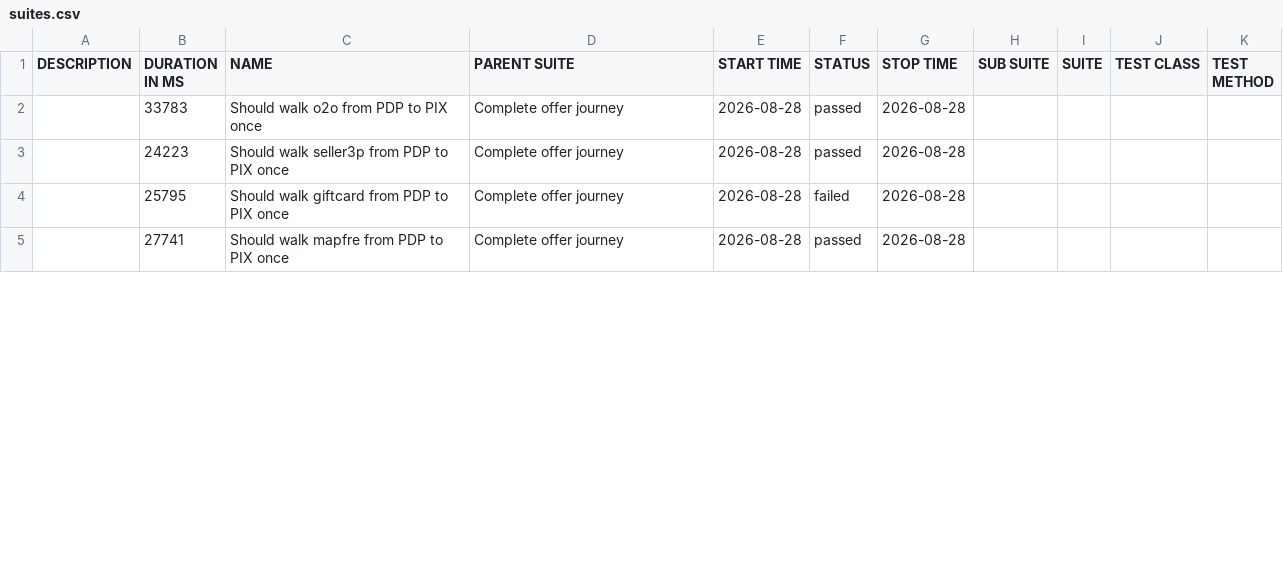
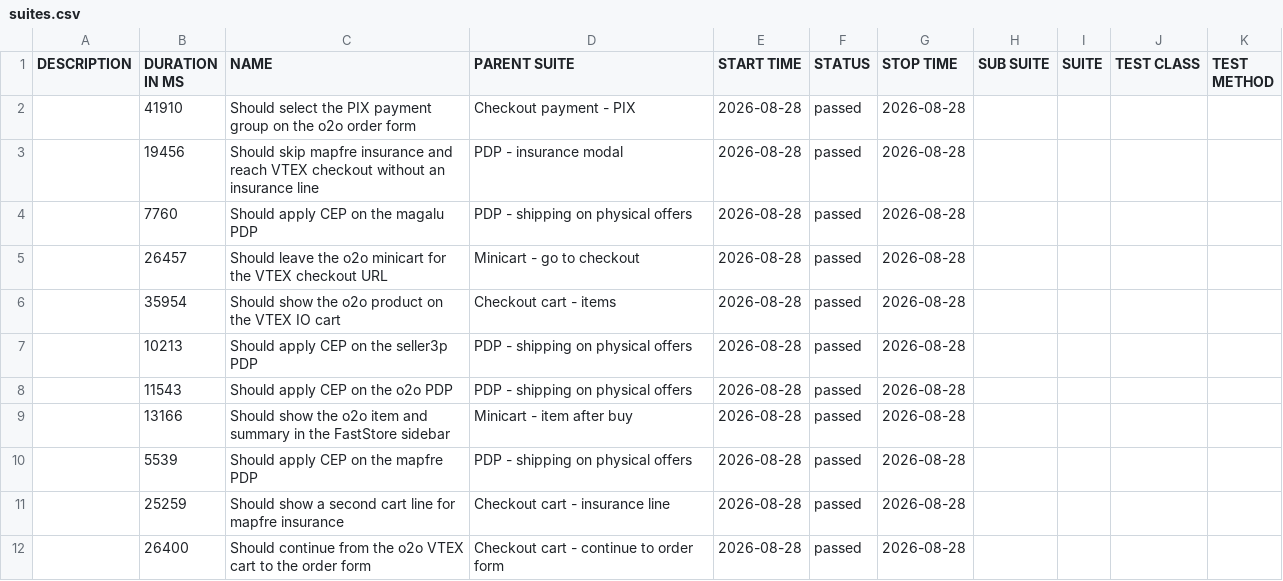
Before and after one commit to MaximusPonciano/gh-pages, a CSV file: allure-report/data/suites.csv, drawn as a sheet; only a part is shown; the diff covers the shown part only.

```diff
--- a/allure-report/data/suites.csv
+++ b/allure-report/data/suites.csv
@@ -1,5 +1,12 @@
 "DESCRIPTION","DURATION IN MS","NAME","PARENT SUITE","START TIME","STATUS","STOP TIME","SUB SUITE","SUITE","TEST CLASS","TEST METHOD"
-"","33783","Should walk o2o from PDP to PIX once","Complete offer journey","2026-08-28","passed","2026-08-28","","","",""
-"","24223","Should walk seller3p from PDP to PIX once","Complete offer journey","2026-08-28","passed","2026-08-28","","","",""
-"","25795","Should walk giftcard from PDP to PIX once","Complete offer journey","2026-08-28","failed","2026-08-28","","","",""
-"","27741","Should walk mapfre from PDP to PIX once","Complete offer journey","2026-08-28","passed","2026-08-28","","","",""
+"","41910","Should select the PIX payment group on the o2o order form","Checkout payment - PIX","2026-08-28","passed","2026-08-28","","","",""
+"","19456","Should skip mapfre insurance and reach VTEX checkout without an insurance line","PDP - insurance modal","2026-08-28","passed","2026-08-28","","","",""
+"","7760","Should apply CEP on the magalu PDP","PDP - shipping on physical offers","2026-08-28","passed","2026-08-28","","","",""
+"","26457","Should leave the o2o minicart for the VTEX checkout URL","Minicart - go to checkout","2026-08-28","passed","2026-08-28","","","",""
+"","35954","Should show the o2o product on the VTEX IO cart","Checkout cart - items","2026-08-28","passed","2026-08-28","","","",""
+"","10213","Should apply CEP on the seller3p PDP","PDP - shipping on physical offers","2026-08-28","passed","2026-08-28","","","",""
+"","11543","Should apply CEP on the o2o PDP","PDP - shipping on physical offers","2026-08-28","passed","2026-08-28","","","",""
+"","13166","Should show the o2o item and summary in the FastStore sidebar","Minicart - item after buy","2026-08-28","passed","2026-08-28","","","",""
+"","5539","Should apply CEP on the mapfre PDP","PDP - shipping on physical offers","2026-08-28","passed","2026-08-28","","","",""
+"","25259","Should show a second cart line for mapfre insurance","Checkout cart - insurance line","2026-08-28","passed","2026-08-28","","","",""
+"","26400","Should continue from the o2o VTEX cart to the order form","Checkout cart - continue to order form","2026-08-28","passed","2026-08-28","","","",""
```
Also changed, not shown: 10 added rows and 3 edited cells elsewhere in this file, 49 other files.
